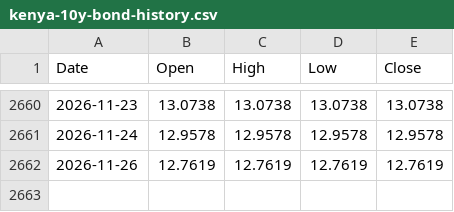
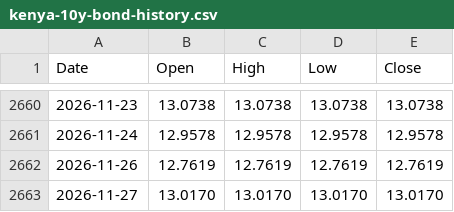
Before and after one commit to Coinimain/kenyanmmf, a CSV file: kenya-10y-bond-history.csv, drawn as a sheet; only a part is shown, gaps mark what is left out; the diff names each change by its address in the sheet, - before the commit and + after, or states it on an @@ line.

```diff
--- a/kenya-10y-bond-history.csv
+++ b/kenya-10y-bond-history.csv
+row 2663: 2026-11-27 | 13.0170 | 13.0170 | 13.0170 | 13.0170
```
Also changed, not shown: kenya-bonds-data.csv, special-funds-data.csv, 1 other file.
